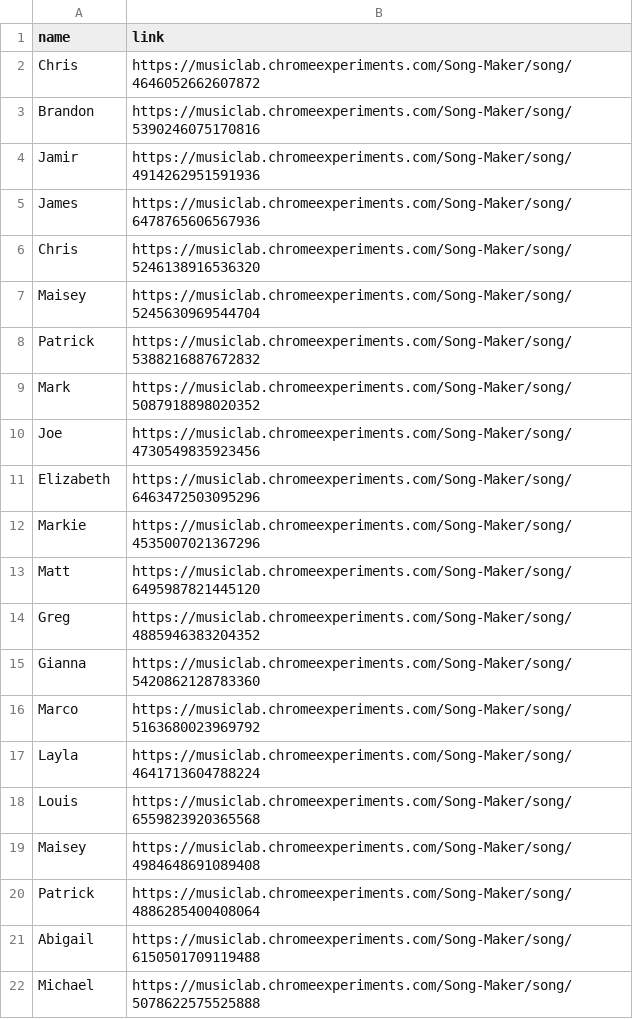
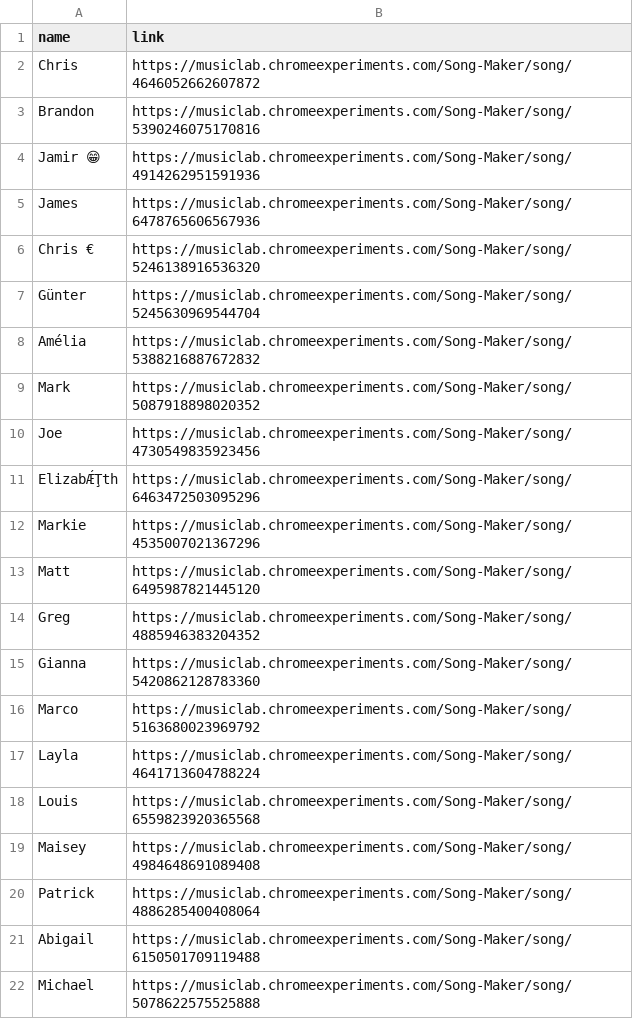
Before and after one commit to jdevries3133/song_maker_gallery, a CSV file: ui_testing_data/test_group.csv, drawn as a sheet.

Commit message:
feat: add special characters to test data

```diff
--- a/ui_testing_data/test_group.csv
+++ b/ui_testing_data/test_group.csv
@@ -3,10 +3,10 @@ Chris,https://musiclab.chromeexperiments.com/Song-Maker/song/4646052662607872
 Brandon,https://musiclab.chromeexperiments.com/Song-Maker/song/5390246075170816
-Jamir,https://musiclab.chromeexperiments.com/Song-Maker/song/4914262951591936
+Jamir 😁,https://musiclab.chromeexperiments.com/Song-Maker/song/4914262951591936
 James,https://musiclab.chromeexperiments.com/Song-Maker/song/6478765606567936
-Chris,https://musiclab.chromeexperiments.com/Song-Maker/song/5246138916536320
-Maisey,https://musiclab.chromeexperiments.com/Song-Maker/song/5245630969544704
-Patrick,https://musiclab.chromeexperiments.com/Song-Maker/song/5388216887672832
+Chris €,https://musiclab.chromeexperiments.com/Song-Maker/song/5246138916536320
+Günter,https://musiclab.chromeexperiments.com/Song-Maker/song/5245630969544704
+Amélia,https://musiclab.chromeexperiments.com/Song-Maker/song/5388216887672832
 Mark,https://musiclab.chromeexperiments.com/Song-Maker/song/5087918898020352
 Joe,https://musiclab.chromeexperiments.com/Song-Maker/song/4730549835923456
-Elizabeth,https://musiclab.chromeexperiments.com/Song-Maker/song/6463472503095296
+ElizabǼŢth,https://musiclab.chromeexperiments.com/Song-Maker/song/6463472503095296
 Markie,https://musiclab.chromeexperiments.com/Song-Maker/song/4535007021367296
```
